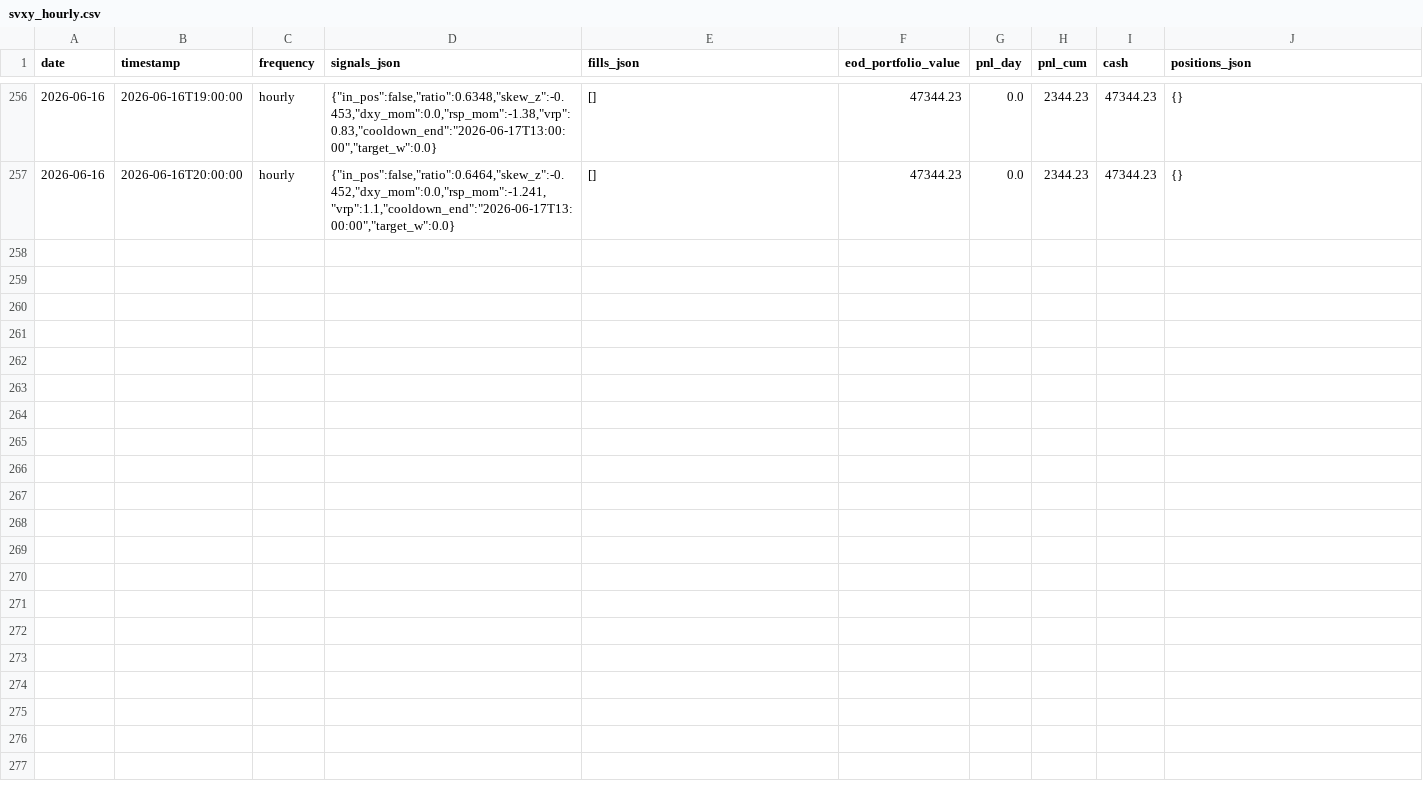
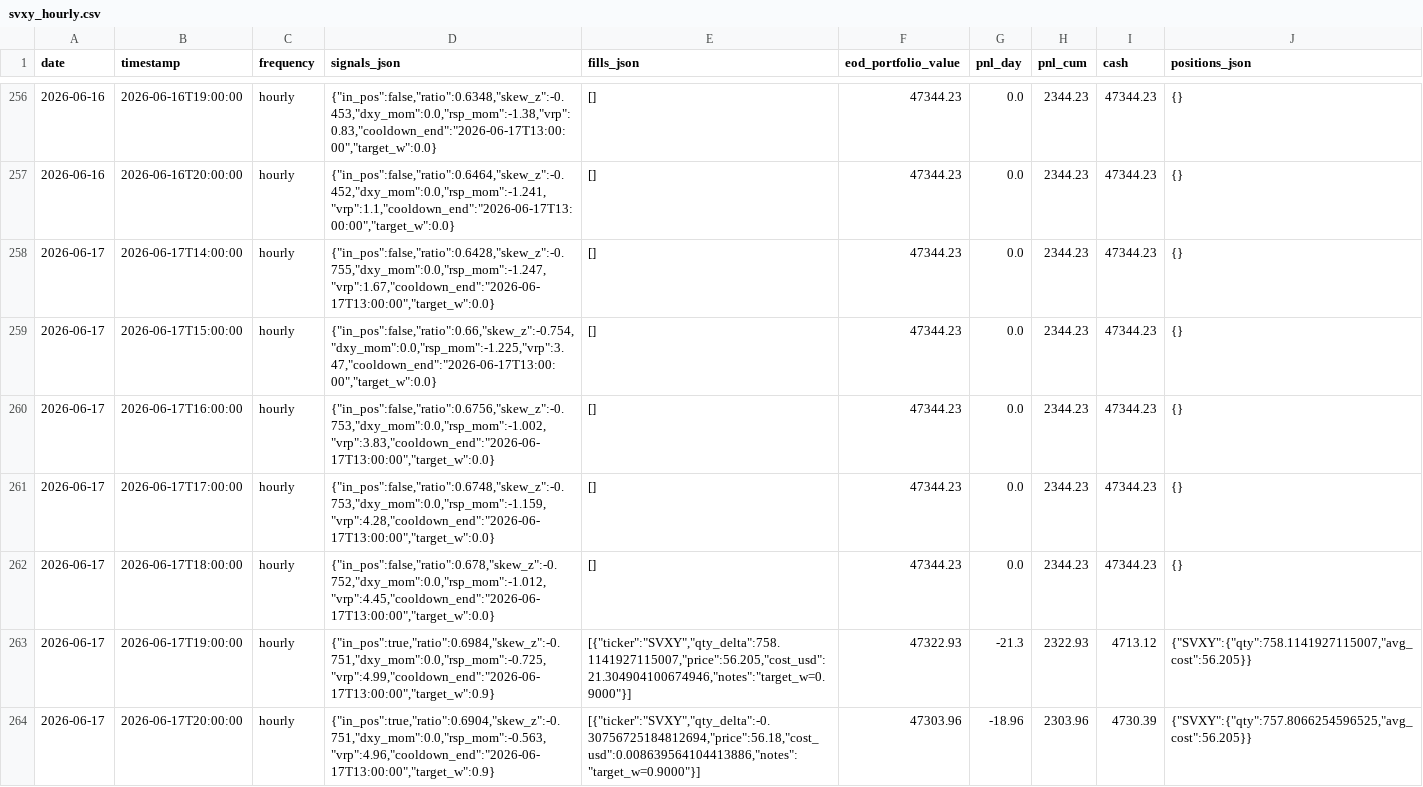
Before and after one commit to romandrianov-pixel/paper-trading-track-record, a CSV file: daily/four_way/svxy_hourly.csv, drawn as a sheet; only a part is shown, gaps mark what is left out; the diff names each change by its address in the sheet, - before the commit and + after, or states it on an @@ line.

```diff
--- a/daily/four_way/svxy_hourly.csv
+++ b/daily/four_way/svxy_hourly.csv
+row 258: 2026-06-17 | 2026-06-17T14:00:00 | hourly | {"in_pos":false,"ratio":0.6428,"skew_z":-0.755,"dxy_mom":0.0,"rsp_mom":-1.247,"vrp":1.67,"cooldown_end":"2026-06-17T13:00:00","target_w":0.0} | [] | 47344.23 | 0.0 | 2344.23 | 47344.23 | {}
+row 259: 2026-06-17 | 2026-06-17T15:00:00 | hourly | {"in_pos":false,"ratio":0.66,"skew_z":-0.754,"dxy_mom":0.0,"rsp_mom":-1.225,"vrp":3.47,"cooldown_end":"2026-06-17T13:00:00","target_w":0.0} | [] | 47344.23 | 0.0 | 2344.23 | 47344.23 | {}
+row 260: 2026-06-17 | 2026-06-17T16:00:00 | hourly | {"in_pos":false,"ratio":0.6756,"skew_z":-0.753,"dxy_mom":0.0,"rsp_mom":-1.002,"vrp":3.83,"cooldown_end":"2026-06-17T13:00:00","target_w":0.0} | [] | 47344.23 | 0.0 | 2344.23 | 47344.23 | {}
+row 261: 2026-06-17 | 2026-06-17T17:00:00 | hourly | {"in_pos":false,"ratio":0.6748,"skew_z":-0.753,"dxy_mom":0.0,"rsp_mom":-1.159,"vrp":4.28,"cooldown_end":"2026-06-17T13:00:00","target_w":0.0} | [] | 47344.23 | 0.0 | 2344.23 | 47344.23 | {}
+row 262: 2026-06-17 | 2026-06-17T18:00:00 | hourly | {"in_pos":false,"ratio":0.678,"skew_z":-0.752,"dxy_mom":0.0,"rsp_mom":-1.012,"vrp":4.45,"cooldown_end":"2026-06-17T13:00:00","target_w":0.0} | [] | 47344.23 | 0.0 | 2344.23 | 47344.23 | {}
+row 263: 2026-06-17 | 2026-06-17T19:00:00 | hourly | {"in_pos":true,"ratio":0.6984,"skew_z":-0.751,"dxy_mom":0.0,"rsp_mom":-0.725,"vrp":4.99,"cooldown_end":"2026-06-17T13:00:00","target_w":0.9} | [{"ticker":"SVXY","qty_delta":758.1141927115007,"price":56.205,"cost_usd":21.304904100674946,"notes":"target_w=0.9000"}] | 47322.93 | -21.3 | 2322.93 | 4713.12 | {"SVXY":{"qty":758.1141927115007,"avg_cost":56.205}}
+row 264: 2026-06-17 | 2026-06-17T20:00:00 | hourly | {"in_pos":true,"ratio":0.6904,"skew_z":-0.751,"dxy_mom":0.0,"rsp_mom":-0.563,"vrp":4.96,"cooldown_end":"2026-06-17T13:00:00","target_w":0.9} | [{"ticker":"SVXY","qty_delta":-0.30756725184812694,"price":56.18,"cost_usd":0.008639564104413886,"notes":"target_w=0.9000"}] | 47303.96 | -18.96 | 2303.96 | 4730.39 | {"SVXY":{"qty":757.8066254596525,"avg_cost":56.205}}
```
Also changed, not shown: daily/donchian_crypto.csv, daily/four_way/portfolio_daily.csv, 45 other files.
